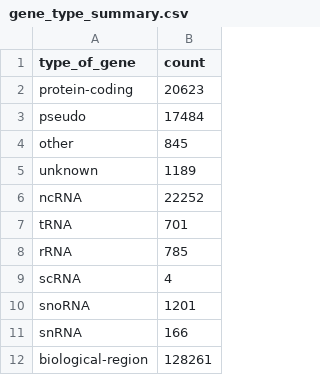
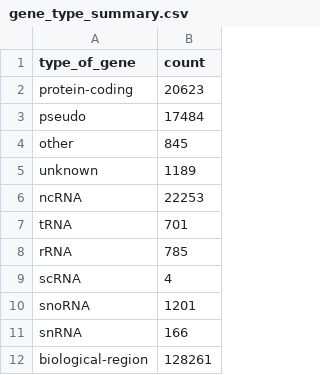
Before and after one commit to nickzren/human-gene, a CSV file: data/output/gene_type_summary.csv, drawn as a sheet.

```diff
--- a/data/output/gene_type_summary.csv
+++ b/data/output/gene_type_summary.csv
@@ -5,3 +5,3 @@
 "unknown","1189"
-"ncRNA","22252"
+"ncRNA","22253"
 "tRNA","701"
```
Also changed, not shown: 1 other file.
